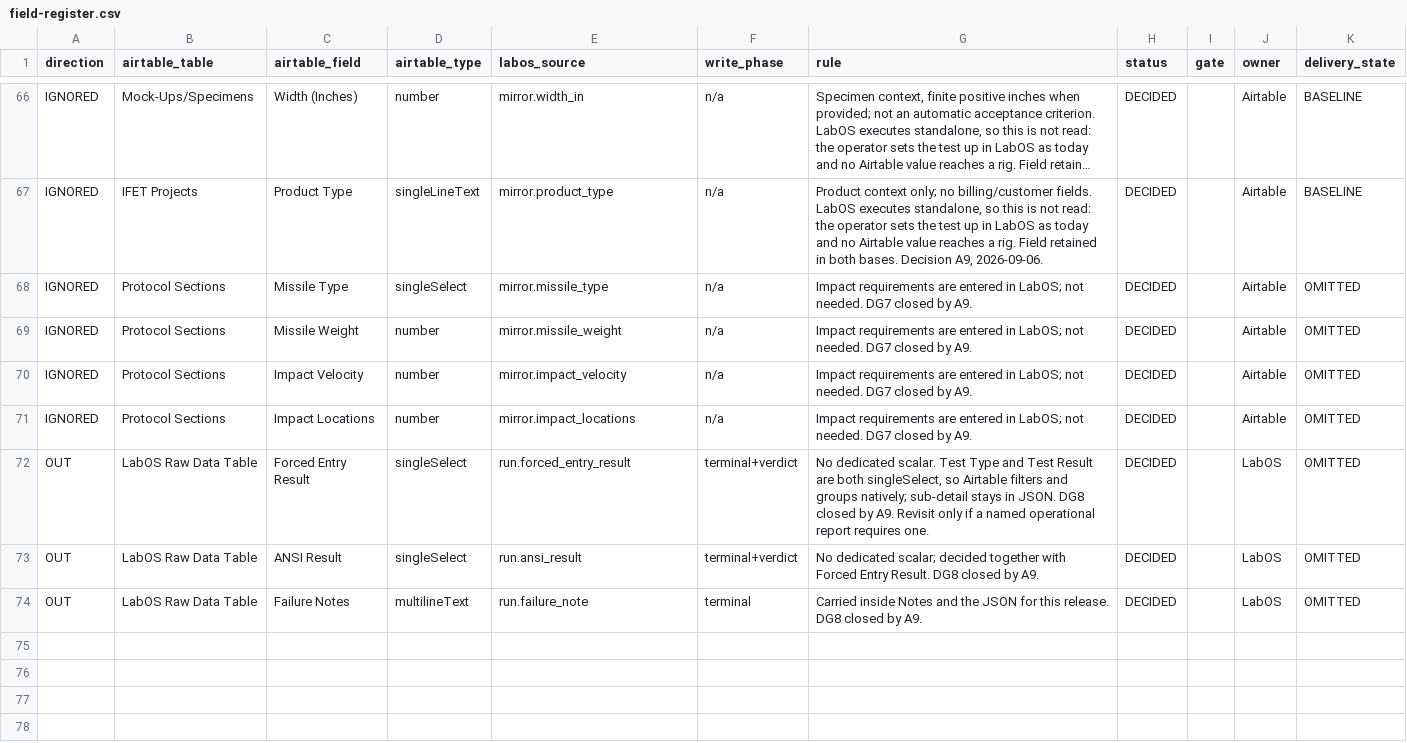
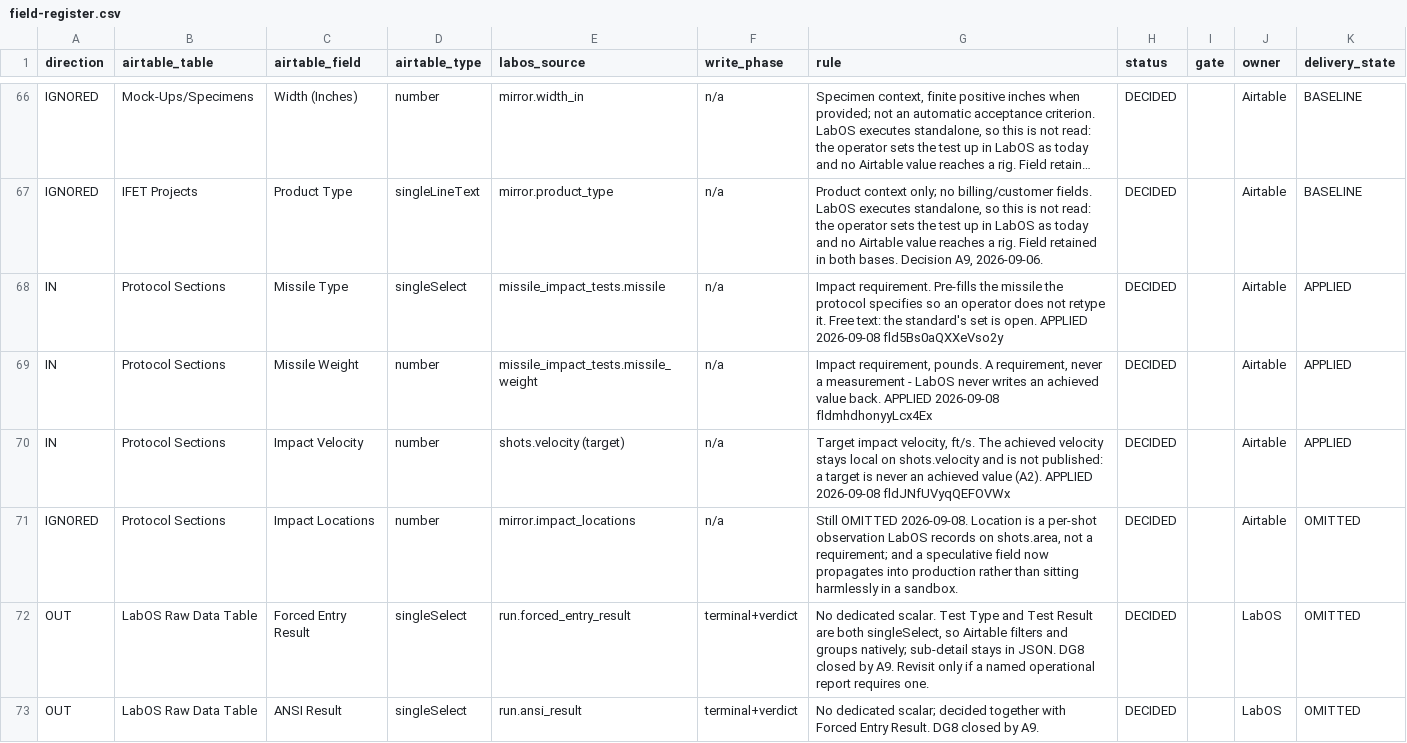
Before and after one commit to amr-kasem/ifet-firmware, a CSV file: docs/labos-airtable/contract/field-register.csv, drawn as a sheet; only a part is shown, gaps mark what is left out; the shorter side is filled out with more unchanged rows; long unchanged cells end in …; the diff names each change by its address in the sheet, - before the commit and + after, or states it on an @@ line.

Commit message:
docs: record the 2026-09-08 Testing Base change and the fixture verification
Testing Base 156 -> 159: Missile Type, Missile Weight, Impact Velocity, with
field IDs, per-field reasons and before/after schema. Production untouched at
142.

The register moves those three from OMITTED to APPLIED and restates why
Impact Locations stays out. 73 rows, all DECIDED: 44 BASELINE, 17 APPLIED,
4 CONDITIONAL, 7 OMITTED, 1 PLANNED. The read surface is now 17 IN rows.

The evidence README records what the fixture actually proved, including the
fourteen derived stages from an asymmetric 60/45 pair, so the change document
is written from a read-back rather than from intent.

```diff
--- a/docs/labos-airtable/contract/field-register.csv
+++ b/docs/labos-airtable/contract/field-register.csv
-A68:A70 (direction): IGNORED
+A68:A70 (direction): IN
-E68 (labos_source): mirror.missile_type
+E68 (labos_source): missile_impact_tests.missile
-G68 (rule): Impact requirements are entered in LabOS; not needed. DG7 closed by A9.
+G68 (rule): Impact requirement. Pre-fills the missile the protocol specifies so an operator does not retype it. Free text: the standard's set is open. APPLIED 2026-09-08 fld5Bs0aQXXeVso2y
-K68:K70 (delivery_state): OMITTED
+K68:K70 (delivery_state): APPLIED
-E69 (labos_source): mirror.missile_weight
+E69 (labos_source): missile_impact_tests.missile_weight
-G69 (rule): Impact requirements are entered in LabOS; not needed. DG7 closed by A9.
+G69 (rule): Impact requirement, pounds. A requirement, never a measurement - LabOS never writes an achieved value back. APPLIED 2026-09-08 fldmhdhonyyLcx4Ex
-E70 (labos_source): mirror.impact_velocity
+E70 (labos_source): shots.velocity (target)
-G70 (rule): Impact requirements are entered in LabOS; not needed. DG7 closed by A9.
+G70 (rule): Target impact velocity, ft/s. The achieved velocity stays local on shots.velocity and is not published: a target is never an achieved value (A2). APPLIED 2026-09-08 fldJNfUVyqQEFOVWx
-G71 (rule): Impact requirements are entered in LabOS; not needed. DG7 closed by A9.
+G71 (rule): Still OMITTED 2026-09-08. Location is a per-shot observation LabOS records on shots.area, not a requirement; and a speculative field now propagates into production rather than sitting harmlessly in a sandbox.
```
Also changed, not shown: 4 other files.
